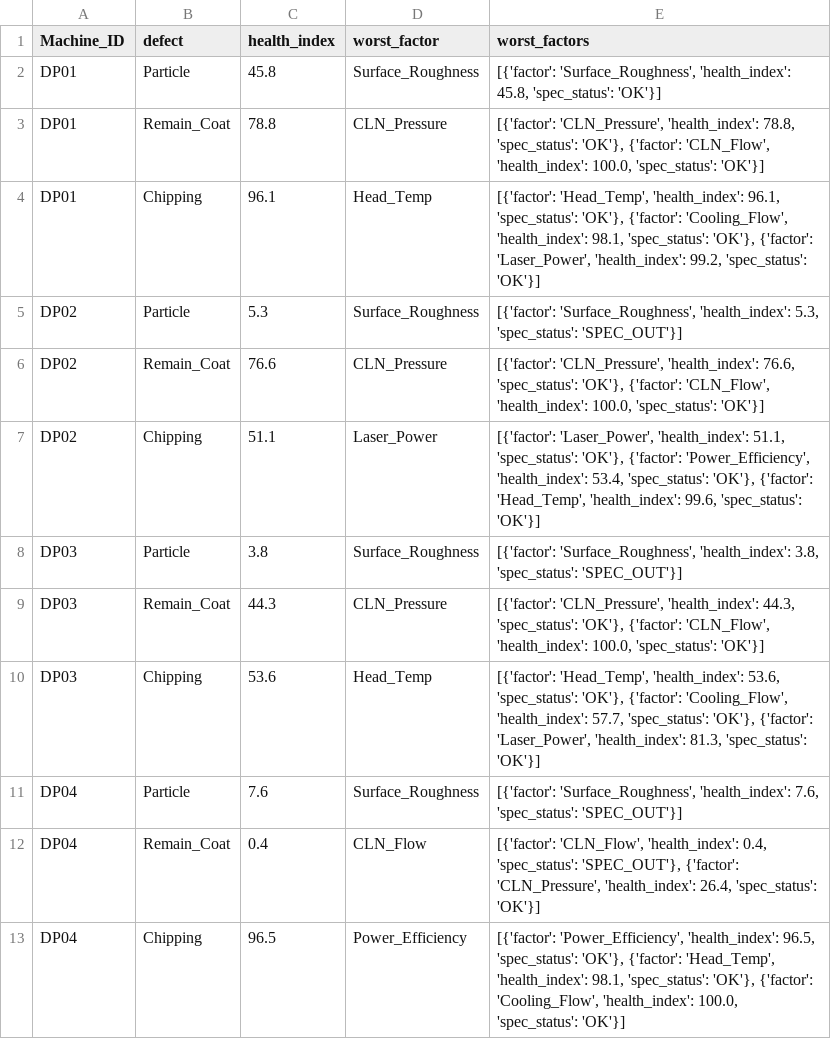
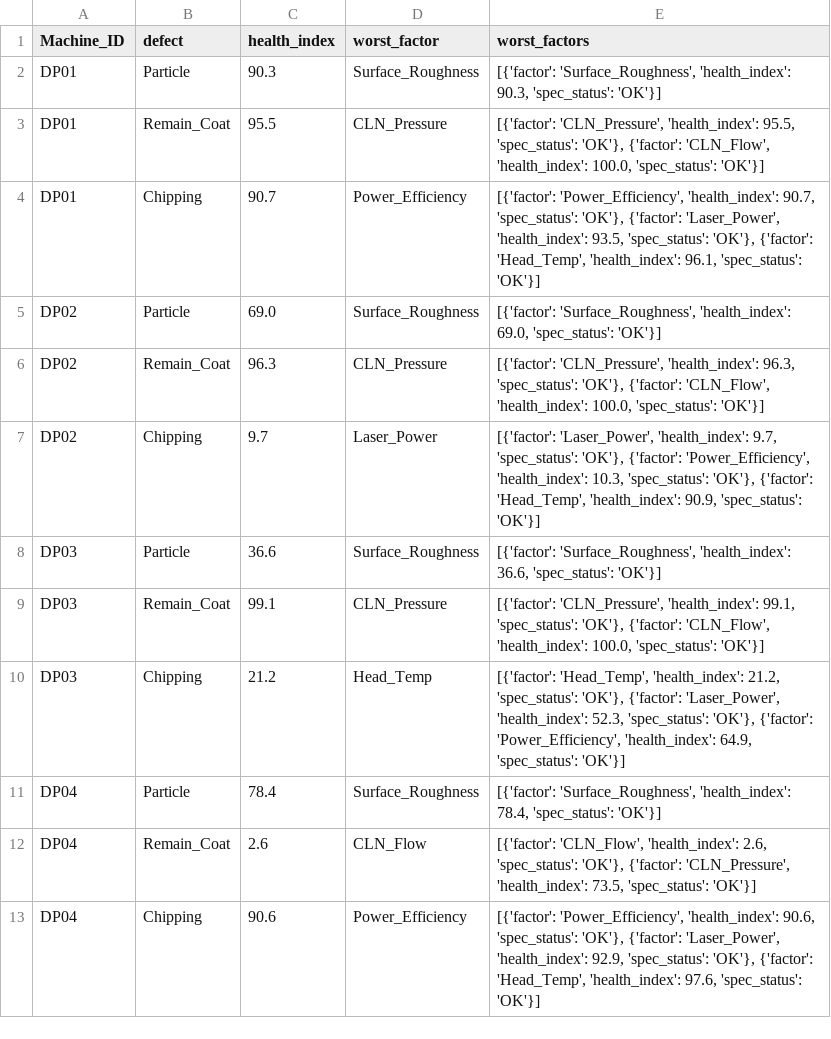
Before and after one commit to Mango-Orange-smoothie/SKSuniC_14th, a CSV file: 26.08.01_Goal5_HealthIndex_Dashboard_김시우/02_health_index_by_defect.csv, drawn as a sheet.

```diff
--- a/26.08.01_Goal5_HealthIndex_Dashboard_김시우/02_health_index_by_defect.csv
+++ b/26.08.01_Goal5_HealthIndex_Dashboard_김시우/02_health_index_by_defect.csv
@@ -1,13 +1,13 @@
 Machine_ID,defect,health_index,worst_factor,worst_factors
-DP01,Particle,45.8,Surface_Roughness,"[{'factor': 'Surface_Roughness', 'health_index': 45.8, 'spec_status': 'OK'}]"
-DP01,Remain_Coat,78.8,CLN_Pressure,"[{'factor': 'CLN_Pressure', 'health_index': 78.8, 'spec_status': 'OK'}, {'factor': 'CLN_Flow', 'health_index': 100.0, 'spec_status': 'OK'}]"
-DP01,Chipping,96.1,Head_Temp,"[{'factor': 'Head_Temp', 'health_index': 96.1, 'spec_status': 'OK'}, {'factor': 'Cooling_Flow', 'health_index': 98.1, 'spec_status': 'OK'}, {'factor': 'Laser_Power', 'health_index': 99.2, 'spec_status': 'OK'}]"
-DP02,Particle,5.3,Surface_Roughness,"[{'factor': 'Surface_Roughness', 'health_index': 5.3, 'spec_status': 'SPEC_OUT'}]"
-DP02,Remain_Coat,76.6,CLN_Pressure,"[{'factor': 'CLN_Pressure', 'health_index': 76.6, 'spec_status': 'OK'}, {'factor': 'CLN_Flow', 'health_index': 100.0, 'spec_status': 'OK'}]"
-DP02,Chipping,51.1,Laser_Power,"[{'factor': 'Laser_Power', 'health_index': 51.1, 'spec_status': 'OK'}, {'factor': 'Power_Efficiency', 'health_index': 53.4, 'spec_status': 'OK'}, {'factor': 'Head_Temp', 'health_index': 99.6, 'spec_status': 'OK'}]"
-DP03,Particle,3.8,Surface_Roughness,"[{'factor': 'Surface_Roughness', 'health_index': 3.8, 'spec_status': 'SPEC_OUT'}]"
-DP03,Remain_Coat,44.3,CLN_Pressure,"[{'factor': 'CLN_Pressure', 'health_index': 44.3, 'spec_status': 'OK'}, {'factor': 'CLN_Flow', 'health_index': 100.0, 'spec_status': 'OK'}]"
-DP03,Chipping,53.6,Head_Temp,"[{'factor': 'Head_Temp', 'health_index': 53.6, 'spec_status': 'OK'}, {'factor': 'Cooling_Flow', 'health_index': 57.7, 'spec_status': 'OK'}, {'factor': 'Laser_Power', 'health_index': 81.3, 'spec_status': 'OK'}]"
-DP04,Particle,7.6,Surface_Roughness,"[{'factor': 'Surface_Roughness', 'health_index': 7.6, 'spec_status': 'SPEC_OUT'}]"
-DP04,Remain_Coat,0.4,CLN_Flow,"[{'factor': 'CLN_Flow', 'health_index': 0.4, 'spec_status': 'SPEC_OUT'}, {'factor': 'CLN_Pressure', 'health_index': 26.4, 'spec_status': 'OK'}]"
-DP04,Chipping,96.5,Power_Efficiency,"[{'factor': 'Power_Efficiency', 'health_index': 96.5, 'spec_status': 'OK'}, {'factor': 'Head_Temp', 'health_index': 98.1, 'spec_status': 'OK'}, {'factor': 'Cooling_Flow', 'health_index': 100.0, 'spec_status': 'OK'}]"
+DP01,Particle,90.3,Surface_Roughness,"[{'factor': 'Surface_Roughness', 'health_index': 90.3, 'spec_status': 'OK'}]"
+DP01,Remain_Coat,95.5,CLN_Pressure,"[{'factor': 'CLN_Pressure', 'health_index': 95.5, 'spec_status': 'OK'}, {'factor': 'CLN_Flow', 'health_index': 100.0, 'spec_status': 'OK'}]"
+DP01,Chipping,90.7,Power_Efficiency,"[{'factor': 'Power_Efficiency', 'health_index': 90.7, 'spec_status': 'OK'}, {'factor': 'Laser_Power', 'health_index': 93.5, 'spec_status': 'OK'}, {'factor': 'Head_Temp', 'health_index': 96.1, 'spec_status': 'OK'}]"
+DP02,Particle,69.0,Surface_Roughness,"[{'factor': 'Surface_Roughness', 'health_index': 69.0, 'spec_status': 'OK'}]"
+DP02,Remain_Coat,96.3,CLN_Pressure,"[{'factor': 'CLN_Pressure', 'health_index': 96.3, 'spec_status': 'OK'}, {'factor': 'CLN_Flow', 'health_index': 100.0, 'spec_status': 'OK'}]"
+DP02,Chipping,9.7,Laser_Power,"[{'factor': 'Laser_Power', 'health_index': 9.7, 'spec_status': 'OK'}, {'factor': 'Power_Efficiency', 'health_index': 10.3, 'spec_status': 'OK'}, {'factor': 'Head_Temp', 'health_index': 90.9, 'spec_status': 'OK'}]"
+DP03,Particle,36.6,Surface_Roughness,"[{'factor': 'Surface_Roughness', 'health_index': 36.6, 'spec_status': 'OK'}]"
+DP03,Remain_Coat,99.1,CLN_Pressure,"[{'factor': 'CLN_Pressure', 'health_index': 99.1, 'spec_status': 'OK'}, {'factor': 'CLN_Flow', 'health_index': 100.0, 'spec_status': 'OK'}]"
+DP03,Chipping,21.2,Head_Temp,"[{'factor': 'Head_Temp', 'health_index': 21.2, 'spec_status': 'OK'}, {'factor': 'Laser_Power', 'health_index': 52.3, 'spec_status': 'OK'}, {'factor': 'Power_Efficiency', 'health_index': 64.9, 'spec_status': 'OK'}]"
+DP04,Particle,78.4,Surface_Roughness,"[{'factor': 'Surface_Roughness', 'health_index': 78.4, 'spec_status': 'OK'}]"
+DP04,Remain_Coat,2.6,CLN_Flow,"[{'factor': 'CLN_Flow', 'health_index': 2.6, 'spec_status': 'OK'}, {'factor': 'CLN_Pressure', 'health_index': 73.5, 'spec_status': 'OK'}]"
+DP04,Chipping,90.6,Power_Efficiency,"[{'factor': 'Power_Efficiency', 'health_index': 90.6, 'spec_status': 'OK'}, {'factor': 'Laser_Power', 'health_index': 92.9, 'spec_status': 'OK'}, {'factor': 'Head_Temp', 'health_index': 97.6, 'spec_status': 'OK'}]"
```
Also changed, not shown: 26.08.01_Goal5_HealthIndex_Dashboard_김시우/01_level_trend_by_machine_column.csv, 26.08.01_Goal5_HealthIndex_Dashboard_김시우/03_health_index_by_machine.csv, 2 other files.
